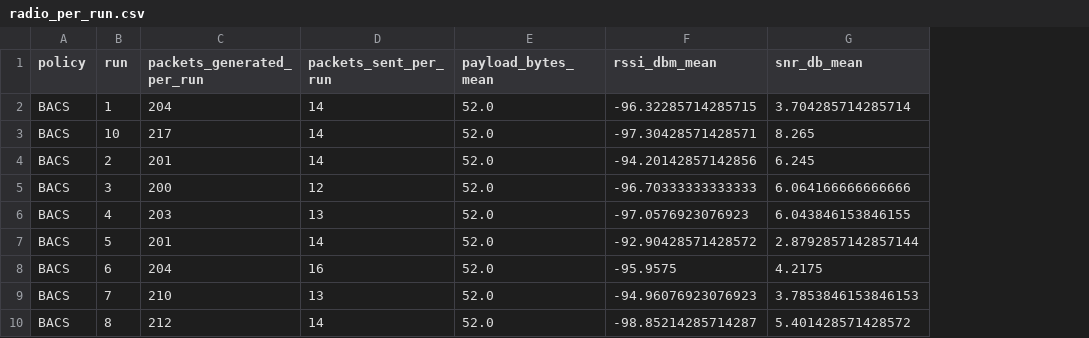
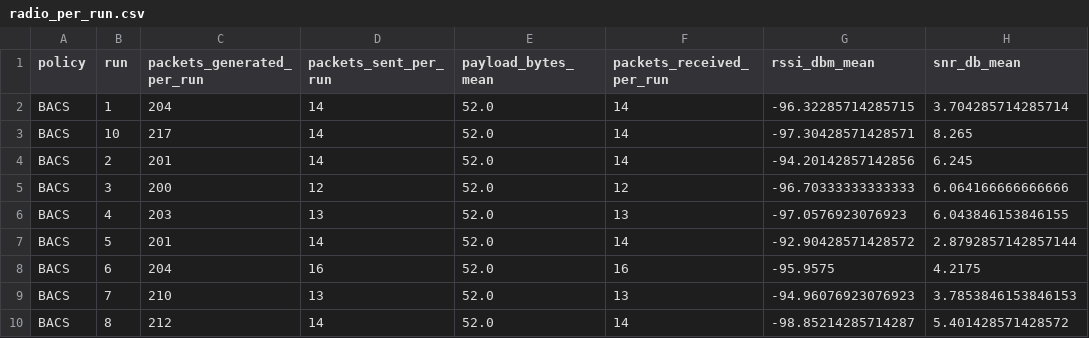
Before and after one commit to MagyElbanhawy/BACS-ROS2-SLAM, a CSV file: paper_results/physical/radio_per_run.csv, drawn as a sheet; only a part is shown; the diff names each change by its address in the sheet, - before the commit and + after, or states it on an @@ line.

```diff
--- a/paper_results/physical/radio_per_run.csv
+++ b/paper_results/physical/radio_per_run.csv
+column F (packets_received_per_run), rows 2-10: 14 | 14 | 14 | 12 | 13 | 14 | 16 | 13 | 14
```
Also changed, not shown: paper_results/physical/radio_summary.csv, paper_results/physical/session_counts.csv, 17 other files.
